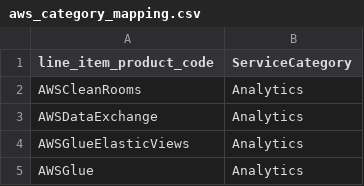
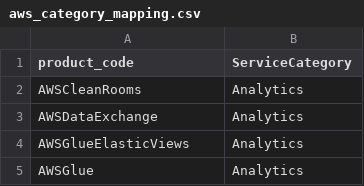
Before and after one commit to finopsfoundation/focus_converters, a CSV file: focus_converter_base/focus_converter/conversion_configs/aws/mapping_files/aws_category_mapping.csv, drawn as a sheet; only a part is shown.

Commit message:
dev: Fix CSV mapping column name
Signed-off-by: Brian Wyka <brian.wyka@gmail.com>

```diff
--- a/focus_converter_base/focus_converter/conversion_configs/aws/mapping_files/aws_category_mapping.csv
+++ b/focus_converter_base/focus_converter/conversion_configs/aws/mapping_files/aws_category_mapping.csv
@@ -1,2 +1,2 @@
-line_item_product_code,ServiceCategory
+product_code,ServiceCategory
 AWSCleanRooms,Analytics
```
